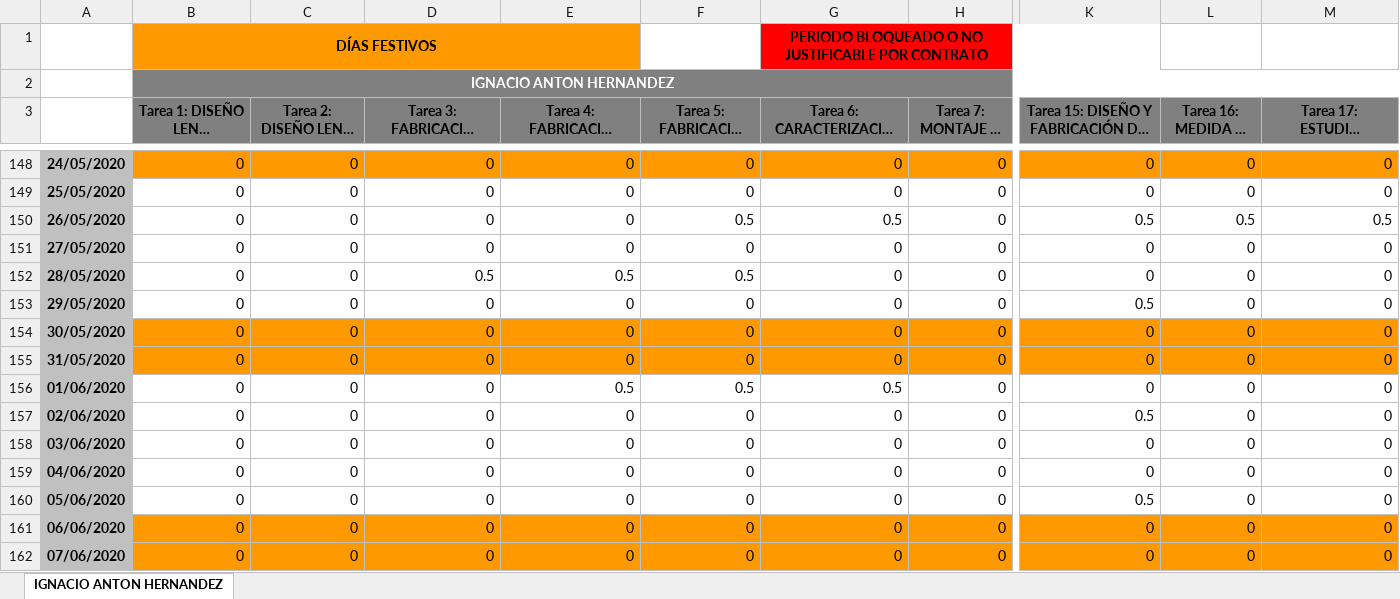
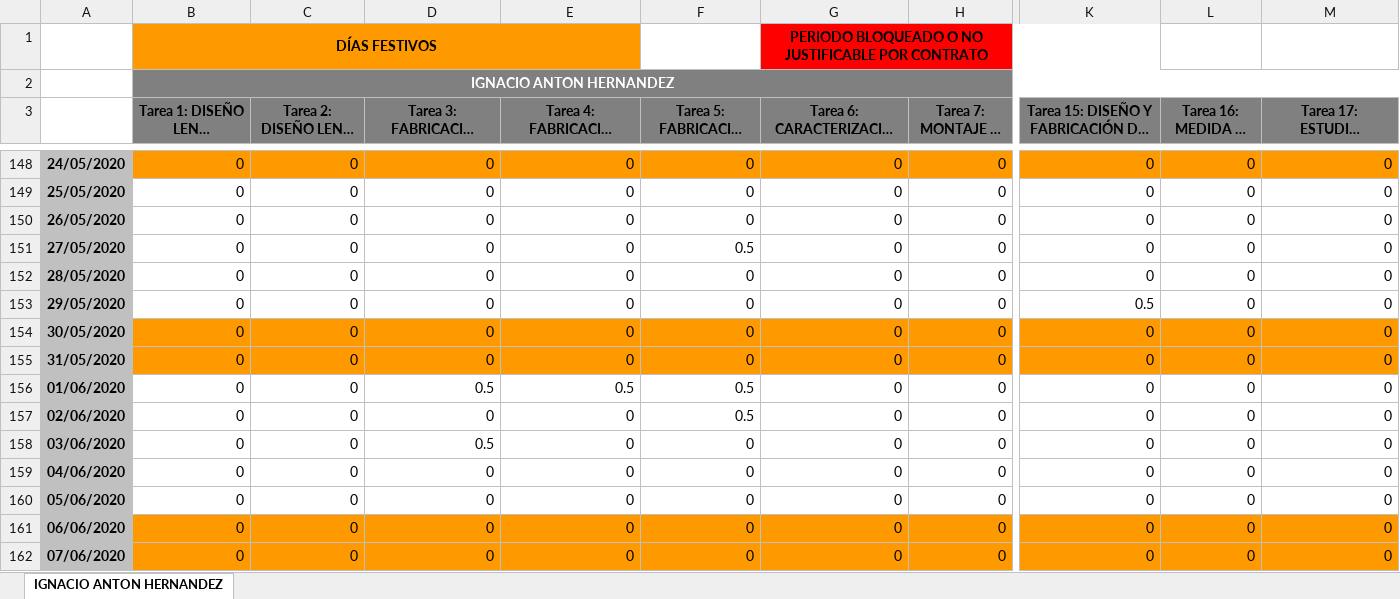
Before and after one commit to isi-ies-group/rellena-horas-upm, an Excel workbook: fichero_prueba_relleno.xlsx, sheet IGNACIO ANTON HERNANDEZ, drawn as a sheet; only a part is shown, gaps mark what is left out; long unchanged cells end in …; values as stored, in another font and other column widths than the file's, no borders; the diff covers the shown part only; the diff names each change by its address in the sheet, - before the commit and + after, or states it on an @@ line.

Commit message:
añade DIAS_EXCLUIR, quita días de los posibles laborables
oculta lista_dias ya que no se usa, pero se deja por ser útl para desarrollo

```diff
--- a/fichero_prueba_relleno.xlsx (sheet IGNACIO ANTON HERNANDEZ)
+++ b/fichero_prueba_relleno.xlsx (sheet IGNACIO ANTON HERNANDEZ)
-F150: 0.5
+F150: 0
-G150: 0.5
+G150: 0
-K150: 0.5
+K150: 0
-L150: 0.5
+L150: 0
-M150: 0.5
+M150: 0
-F151: 0
+F151: 0.5
-D152: 0.5
+D152: 0
-E152: 0.5
+E152: 0
-F152: 0.5
+F152: 0
-D156: 0
+D156: 0.5
-G156: 0.5
+G156: 0
-F157: 0
+F157: 0.5
-K157: 0.5
+K157: 0
-D158: 0
+D158: 0.5
-K160: 0.5
+K160: 0
```
Also changed, not shown: 233 edited cells elsewhere in this sheet, 1 other file.
